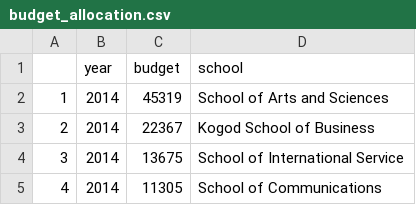
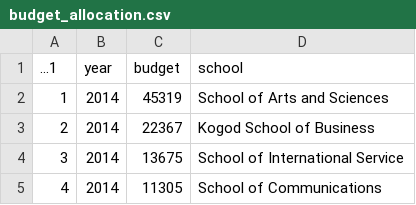
Before and after one commit to jesseabrandt/AU-Catalog, a CSV file: budget_allocation.csv, drawn as a sheet; only a part is shown; the diff names each change by its address in the sheet, - before the commit and + after, or states it on an @@ line.

```diff
--- a/budget_allocation.csv
+++ b/budget_allocation.csv
-A1: (empty)
+A1: ...1
```
Also changed, not shown: 1 other file.
